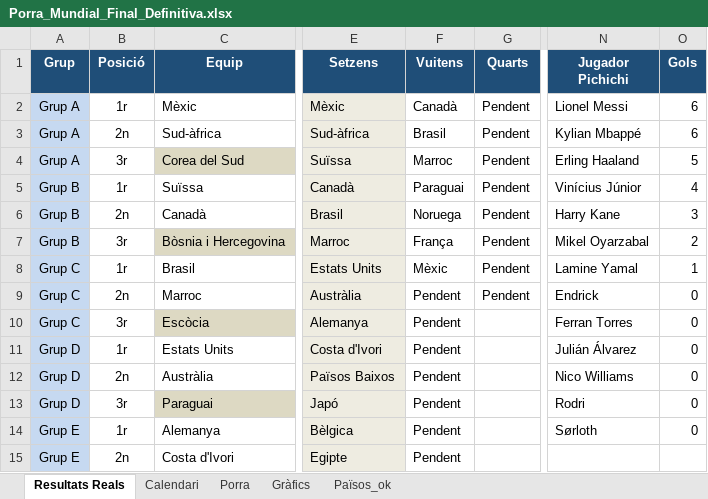
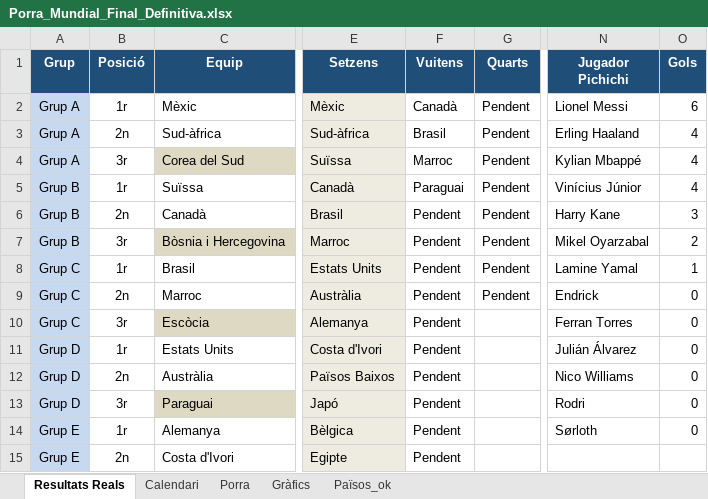
Before and after one commit to marcllopisraja-crypto/Porra_Mundial_2026_Constraula, an Excel workbook: Porra_Mundial_Final_Definitiva.xlsx, sheet Resultats Reals, drawn as a sheet; only a part is shown, gaps mark what is left out; values as stored, in another font and other column widths than the file's, no borders; the diff names each change by its address in the sheet, - before the commit and + after, or states it on an @@ line.

```diff
--- a/Porra_Mundial_Final_Definitiva.xlsx (sheet Resultats Reals)
+++ b/Porra_Mundial_Final_Definitiva.xlsx (sheet Resultats Reals)
-N3 (Jugador Pichichi): Kylian Mbappé
+N3 (Jugador Pichichi): Erling Haaland
-O3 (Gols): 6
+O3 (Gols): 4
-N4 (Jugador Pichichi): Erling Haaland
+N4 (Jugador Pichichi): Kylian Mbappé
-O4 (Gols): 5
+O4 (Gols): 4
-F6 (Vuitens): Noruega
+F6 (Vuitens): Pendent
-F7 (Vuitens): França
+F7 (Vuitens): Pendent
-F8 (Vuitens): Mèxic
+F8 (Vuitens): Pendent
```
Also changed, not shown: sheet Porra, sheet Calendari, 1 other file.
